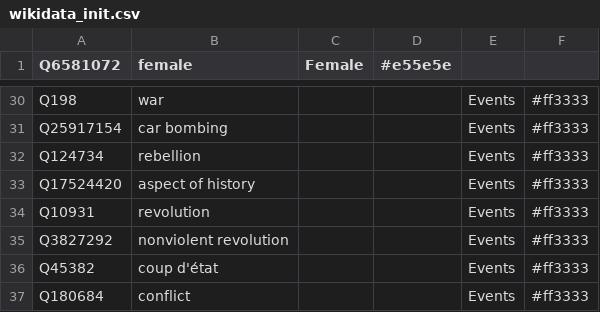
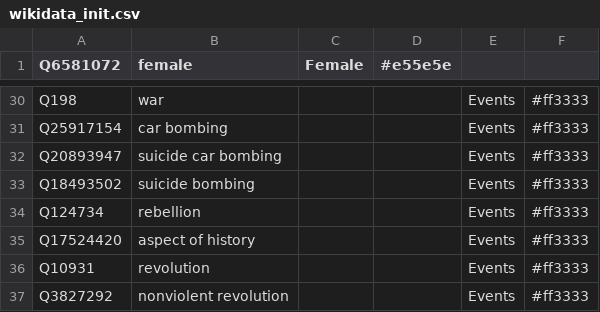
Before and after one commit to Danysan1/osm-wikidata-map-framework, a CSV file: init/wikidata_init.csv, drawn as a sheet; only a part is shown, gaps mark what is left out; the shorter side is filled out with more unchanged rows.

```diff
--- a/init/wikidata_init.csv
+++ b/init/wikidata_init.csv
@@ -31,2 +31,4 @@ Q198,war,,,Events,#ff3333
 Q25917154,car bombing,,,Events,#ff3333
+Q20893947,suicide car bombing,,,Events,#ff3333
+Q18493502,suicide bombing,,,Events,#ff3333
 Q124734,rebellion,,,Events,#ff3333
```
Also changed, not shown: 4 other files.
